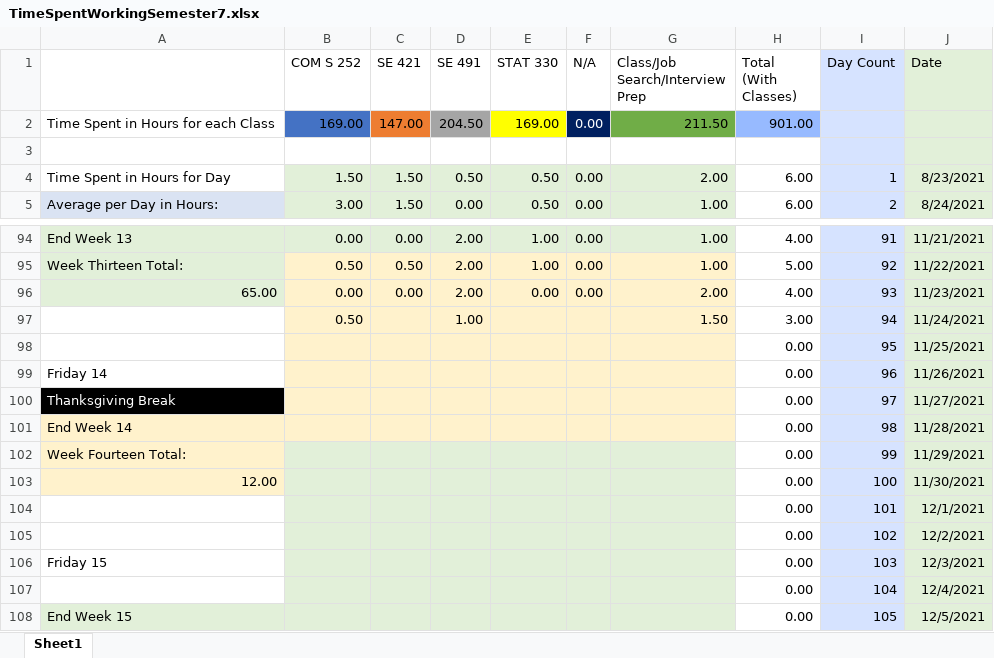
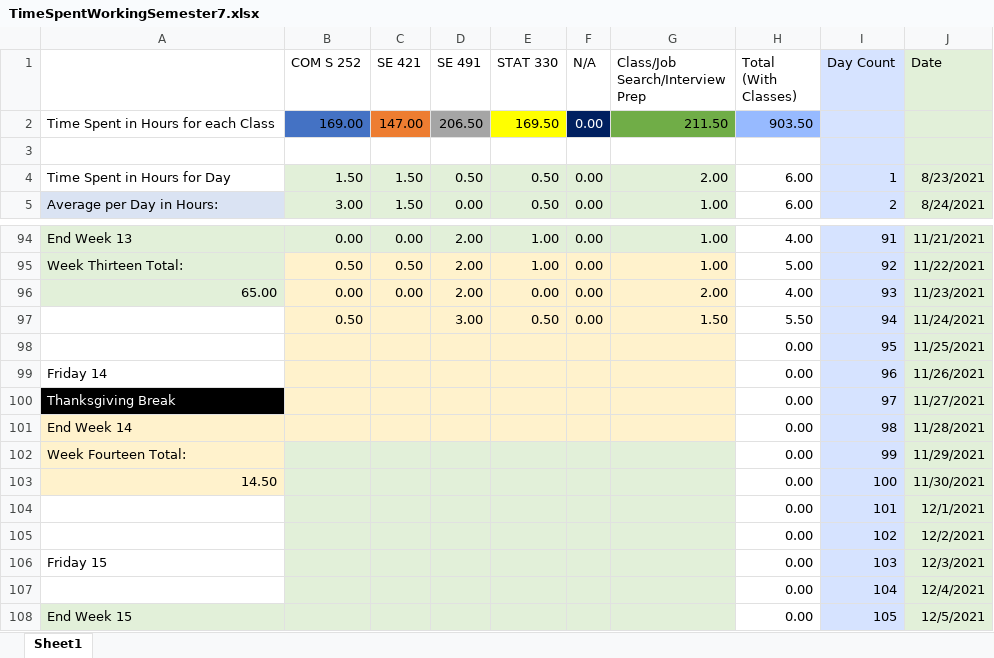
Before and after one commit to mghoskins/mghoskins-Data, an Excel workbook: CollegeSemesterWork/TimeSpentWorkingSemester7.xlsx, sheet Sheet1, drawn as a sheet; only a part is shown, gaps mark what is left out; values as stored, in another font and other column widths than the file's, no borders; charts and pictures and conditional formats not drawn; the diff names each change by its address in the sheet, - before the commit and + after, or states it on an @@ line.

Commit message:
Need motivation

```diff
--- a/CollegeSemesterWork/TimeSpentWorkingSemester7.xlsx (sheet Sheet1)
+++ b/CollegeSemesterWork/TimeSpentWorkingSemester7.xlsx (sheet Sheet1)
-D2 (SE 491): 204.50
+D2 (SE 491): 206.50
-E2 (STAT 330): 169.00
+E2 (STAT 330): 169.50
-H2 (Total (With Classes)): 901.00
+H2 (Total (With Classes)): 903.50
-D97 (SE 491): 1.00
+D97 (SE 491): 3.00
-E97 (STAT 330): (empty)
+E97 (STAT 330): 0.50
-F97 (N/A): (empty)
+F97 (N/A): 0.00
-H97 (Total (With Classes)): 3.00
+H97 (Total (With Classes)): 5.50
-A103: 12.00
+A103: 14.50
```
Also changed, not shown: charts or pictures.
